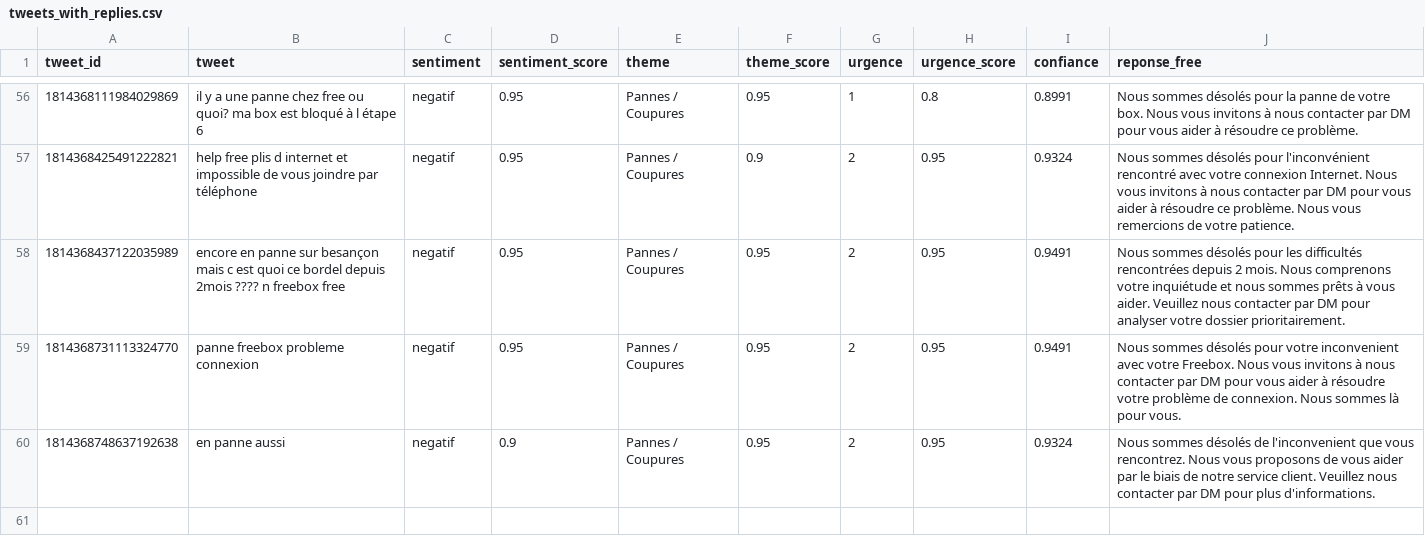
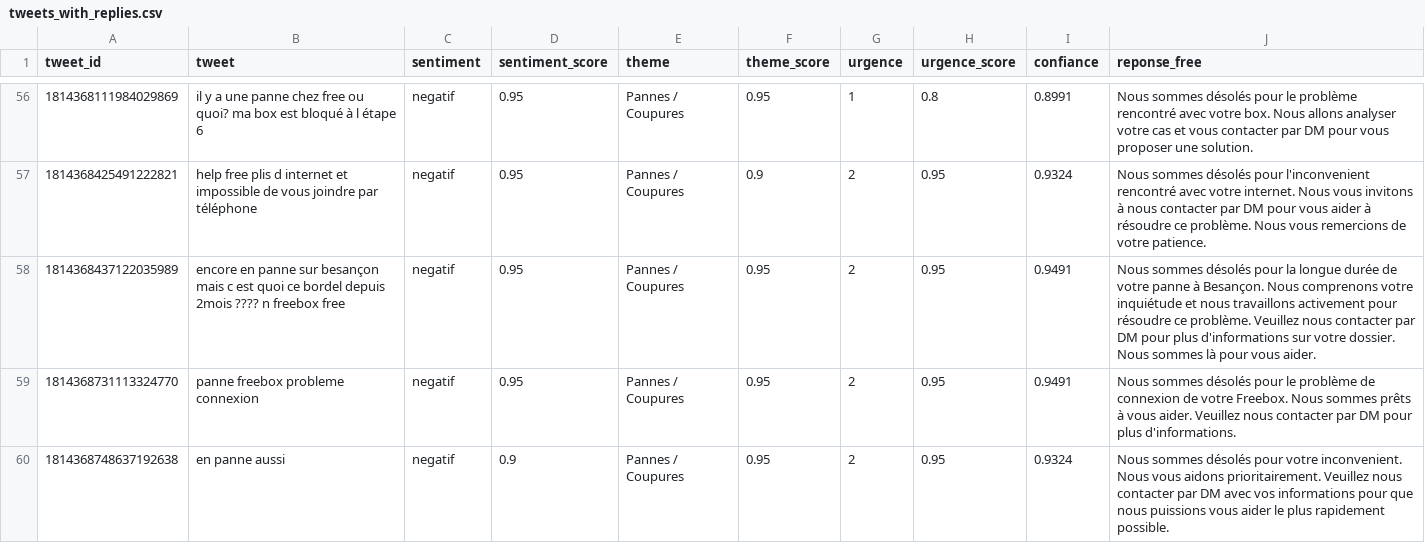
Before and after one commit to Ayoub-J/SAVAI-BACK, a CSV file: LLM-classified-data/tweets_with_replies.csv, drawn as a sheet; only a part is shown, gaps mark what is left out; the diff covers the shown part only.

```diff
--- a/LLM-classified-data/tweets_with_replies.csv
+++ b/LLM-classified-data/tweets_with_replies.csv
@@ -56,5 +56,5 @@
-1814368111984029869,il y a une panne chez free ou quoi? ma box est bloqué à l étape 6,negatif,0.95,Pannes / Coupures,0.95,1,0.8,0.8991,Nous sommes désolés pour la panne de votre box. Nous vous invitons à nous contacter par DM pour vous aider à résoudre ce problème.
-1814368425491222821,help free plis d internet et impossible de vous joindre par téléphone,negatif,0.95,Pannes / Coupures,0.9,2,0.95,0.9324,Nous sommes désolés pour l'inconvénient rencontré avec votre connexion Internet. Nous vous invitons à nous contacter par DM pour vous aider à résoudre ce problème. Nous vous remercions de votre patience.
-1814368437122035989,encore en panne sur besançon mais c est quoi ce bordel depuis 2mois ???? n freebox free,negatif,0.95,Pannes / Coupures,0.95,2,0.95,0.9491,Nous sommes désolés pour les difficultés rencontrées depuis 2 mois. Nous comprenons votre inquiétude et nous sommes prêts à vous aider. Veuillez nous contacter par DM pour analyser votre dossier prioritairement.
-1814368731113324770,panne freebox probleme connexion,negatif,0.95,Pannes / Coupures,0.95,2,0.95,0.9491,Nous sommes désolés pour votre inconvenient avec votre Freebox. Nous vous invitons à nous contacter par DM pour vous aider à résoudre votre problème de connexion. Nous sommes là pour vous.
-1814368748637192638,en panne aussi,negatif,0.9,Pannes / Coupures,0.95,2,0.95,0.9324,Nous sommes désolés de l'inconvenient que vous rencontrez. Nous vous proposons de vous aider par le biais de notre service client. Veuillez nous contacter par DM pour plus d'informations.
+1814368111984029869,il y a une panne chez free ou quoi? ma box est bloqué à l étape 6,negatif,0.95,Pannes / Coupures,0.95,1,0.8,0.8991,Nous sommes désolés pour le problème rencontré avec votre box. Nous allons analyser votre cas et vous contacter par DM pour vous proposer une solution.
+1814368425491222821,help free plis d internet et impossible de vous joindre par téléphone,negatif,0.95,Pannes / Coupures,0.9,2,0.95,0.9324,Nous sommes désolés pour l'inconvenient rencontré avec votre internet. Nous vous invitons à nous contacter par DM pour vous aider à résoudre ce problème. Nous vous remercions de votre patience.
+1814368437122035989,encore en panne sur besançon mais c est quoi ce bordel depuis 2mois ???? n freebox free,negatif,0.95,Pannes / Coupures,0.95,2,0.95,0.9491,Nous sommes désolés pour la longue durée de votre panne à Besançon. Nous comprenons votre inquiétude et nous travaillons activement pour résoudre ce problème. Veuillez nous contacter par DM pour plus d'informations sur votre dossier. Nous sommes là pour vous aider.
+1814368731113324770,panne freebox probleme connexion,negatif,0.95,Pannes / Coupures,0.95,2,0.95,0.9491,Nous sommes désolés pour le problème de connexion de votre Freebox. Nous sommes prêts à vous aider. Veuillez nous contacter par DM pour plus d'informations.
+1814368748637192638,en panne aussi,negatif,0.9,Pannes / Coupures,0.95,2,0.95,0.9324,Nous sommes désolés pour votre inconvenient. Nous vous aidons prioritairement. Veuillez nous contacter par DM avec vos informations pour que nous puissions vous aider le plus rapidement possible.
```
Also changed, not shown: 54 edited cells elsewhere in this file, 23 other files.
